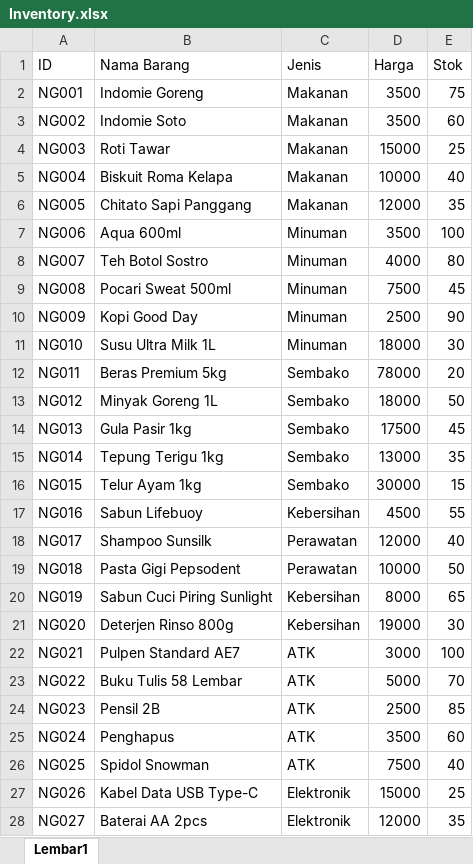
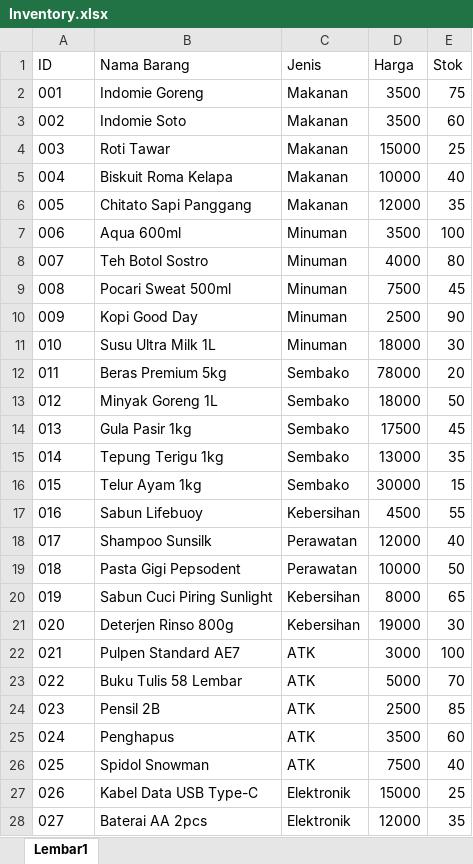
Before and after one commit to MurcielLang/Neon-Management-System, an Excel workbook: data/Inventory.xlsx, sheet Lembar1, drawn as a sheet; only a part is shown; values as stored, in another font and other column widths than the file's, no borders; the diff covers the shown part only; the diff names each change by its address in the sheet, - before the commit and + after, or states it on an @@ line.

```diff
--- a/data/Inventory.xlsx (sheet Lembar1)
+++ b/data/Inventory.xlsx (sheet Lembar1)
-A2 (ID): NG001
+A2 (ID): 001
-A3 (ID): NG002
+A3 (ID): 002
-A4 (ID): NG003
+A4 (ID): 003
-A5 (ID): NG004
+A5 (ID): 004
-A6 (ID): NG005
+A6 (ID): 005
-A7 (ID): NG006
+A7 (ID): 006
-A8 (ID): NG007
+A8 (ID): 007
-A9 (ID): NG008
+A9 (ID): 008
-A10 (ID): NG009
+A10 (ID): 009
-A11 (ID): NG010
+A11 (ID): 010
-A12 (ID): NG011
+A12 (ID): 011
-A13 (ID): NG012
+A13 (ID): 012
-A14 (ID): NG013
+A14 (ID): 013
-A15 (ID): NG014
+A15 (ID): 014
-A16 (ID): NG015
+A16 (ID): 015
-A17 (ID): NG016
+A17 (ID): 016
-A18 (ID): NG017
+A18 (ID): 017
-A19 (ID): NG018
+A19 (ID): 018
-A20 (ID): NG019
+A20 (ID): 019
-A21 (ID): NG020
+A21 (ID): 020
-A22 (ID): NG021
+A22 (ID): 021
-A23 (ID): NG022
+A23 (ID): 022
-A24 (ID): NG023
+A24 (ID): 023
-A25 (ID): NG024
+A25 (ID): 024
-A26 (ID): NG025
+A26 (ID): 025
-A27 (ID): NG026
+A27 (ID): 026
-A28 (ID): NG027
+A28 (ID): 027
```
Also changed, not shown: 3 edited cells elsewhere in this sheet, 2 other files.
